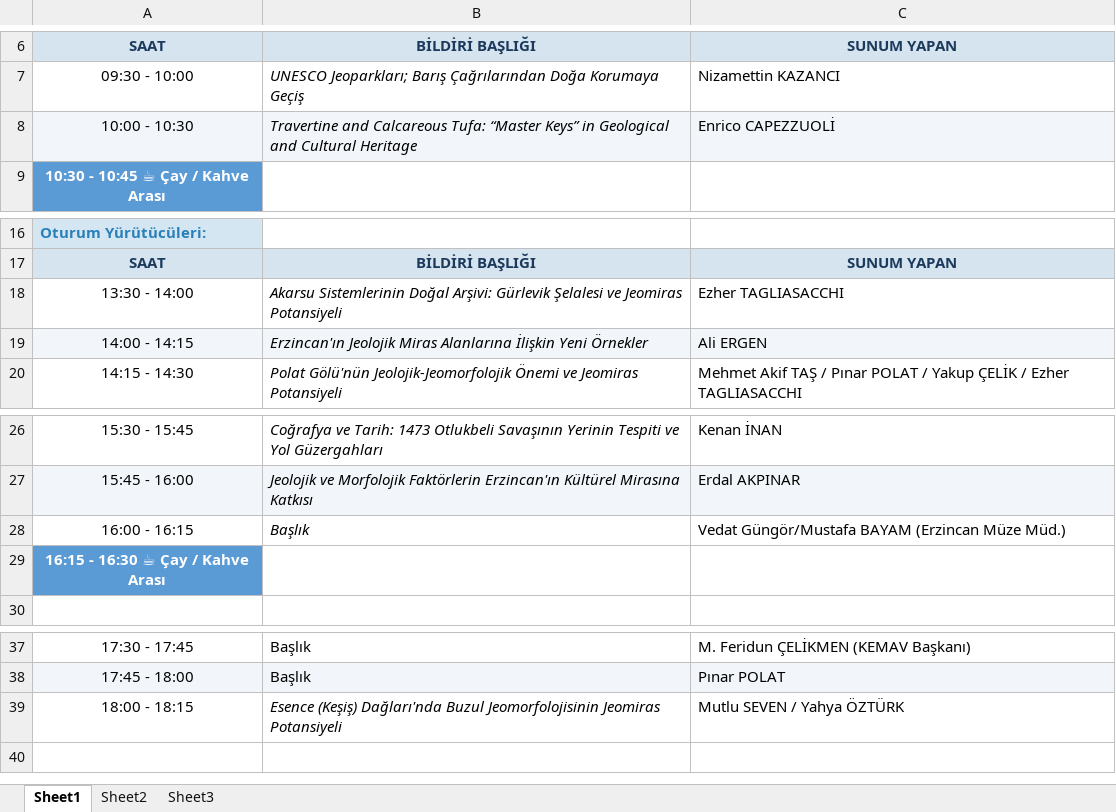
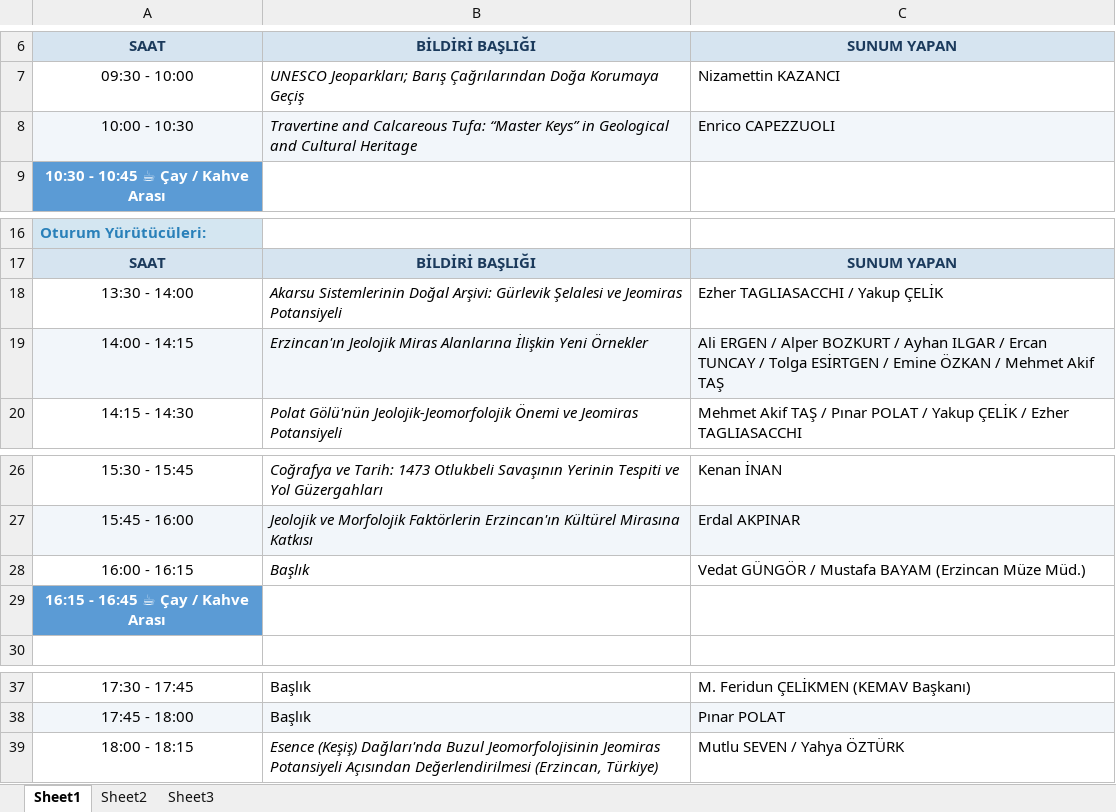
Before and after one commit to mhmakftas/erzincan-workshop, an Excel workbook: fotolar/sunum-taslak.xlsx, sheet Sheet1, drawn as a sheet; only a part is shown, gaps mark what is left out; values as stored, in another font and other column widths than the file's, no borders; the diff names each change by its address in the sheet, - before the commit and + after, or states it on an @@ line.

```diff
--- a/fotolar/sunum-taslak.xlsx (sheet Sheet1)
+++ b/fotolar/sunum-taslak.xlsx (sheet Sheet1)
-C8: Enrico CAPEZZUOLİ
+C8: Enrico CAPEZZUOLI
-C18: Ezher TAGLIASACCHI
+C18: Ezher TAGLIASACCHI / Yakup ÇELİK
-C19: Ali ERGEN
+C19: Ali ERGEN / Alper BOZKURT / Ayhan ILGAR / Ercan TUNCAY / Tolga ESİRTGEN / Emine ÖZKAN / Mehmet Akif TAŞ
-C28: Vedat Güngör/Mustafa BAYAM (Erzincan…
+C28: Vedat GÜNGÖR / Mustafa BAYAM (Erzincan…
-A29: 16:15 - 16:30 ☕ Çay / Kahve Arası
+A29: 16:15 - 16:45 ☕ Çay / Kahve Arası
-B39: …Jeomiras Potansiyeli
+B39: …Jeomiras Potansiyeli Açısından Değerlendirilmesi (Erzincan, Türkiye)
```
Also changed, not shown: fotolar/kurullar.xlsx, fotolar/program-taslak.xlsx, 11 other files.
